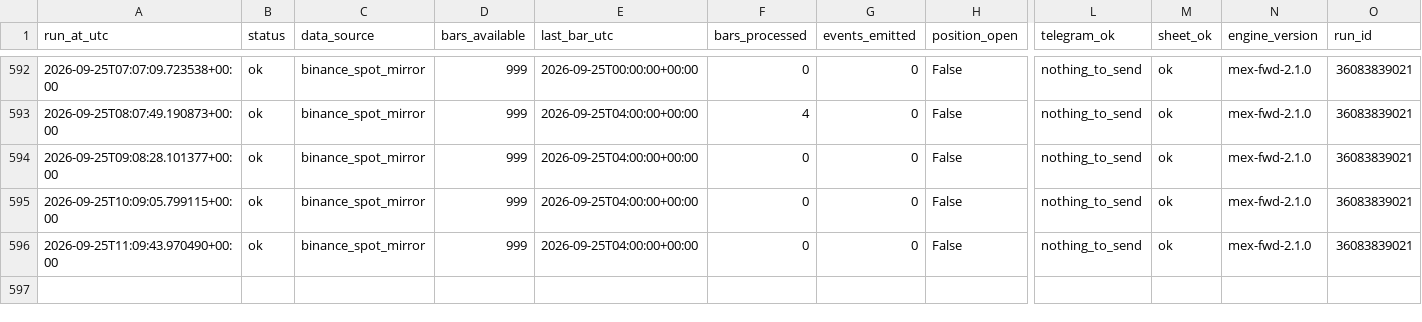
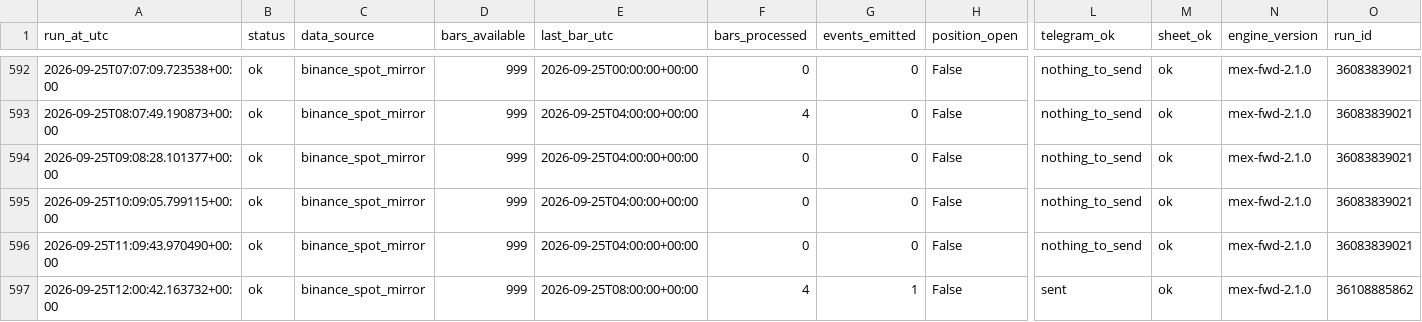
Before and after one commit to daijobudesu69/Crypto-MEX, a CSV file: state/runs.csv, drawn as a sheet; only a part is shown, gaps mark what is left out; rows hold the shown columns only; the diff names each change by its address in the sheet, - before the commit and + after, or states it on an @@ line.

```diff
--- a/state/runs.csv
+++ b/state/runs.csv
+row 597: 2026-09-25T12:00:42.163732+00:00 | ok | binance_spot_mirror | 999 | 2026-09-25T08:00:00+00:00 | 4 | 1 | False | sent | ok | mex-fwd-2.1.0 | 36108885862
```
Also changed, not shown: state/events.csv, 1 other file.
